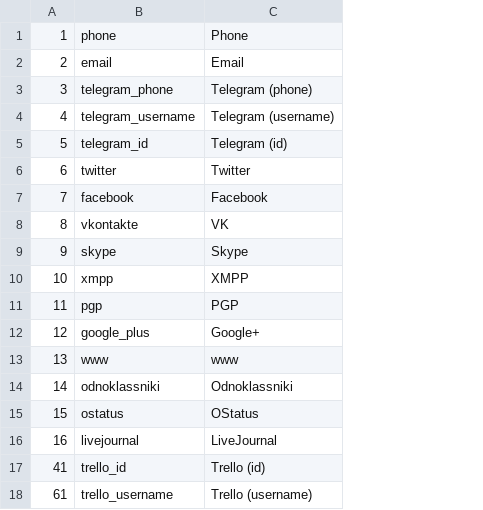
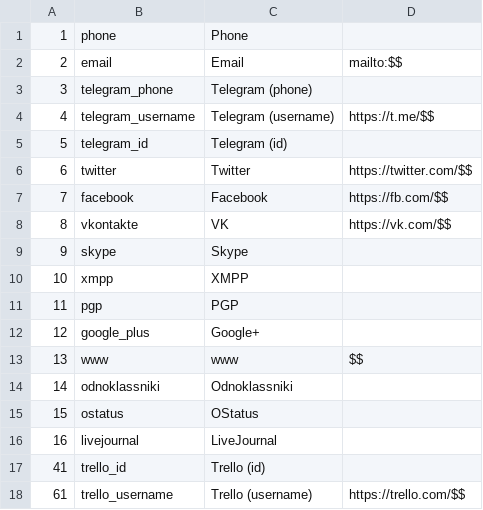
Before and after one commit to kotovalexarian/lpr-partynest, a CSV file: db/data/contact_networks.csv, drawn as a sheet; the diff names each change by its address in the sheet, - before the commit and + after, or states it on an @@ line.

Commit message:
Add contact network links

```diff
--- a/db/data/contact_networks.csv
+++ b/db/data/contact_networks.csv
+column D, rows 2-18: mailto:$$ |  | https://t.me/$$ |  | https://twitter.com/$$ | https://fb.com/$$ | https://vk.com/$$ |  |  |  |  | $$ |  |  |  |  | https://trello.com/$$
```
Also changed, not shown: 12 other files.
